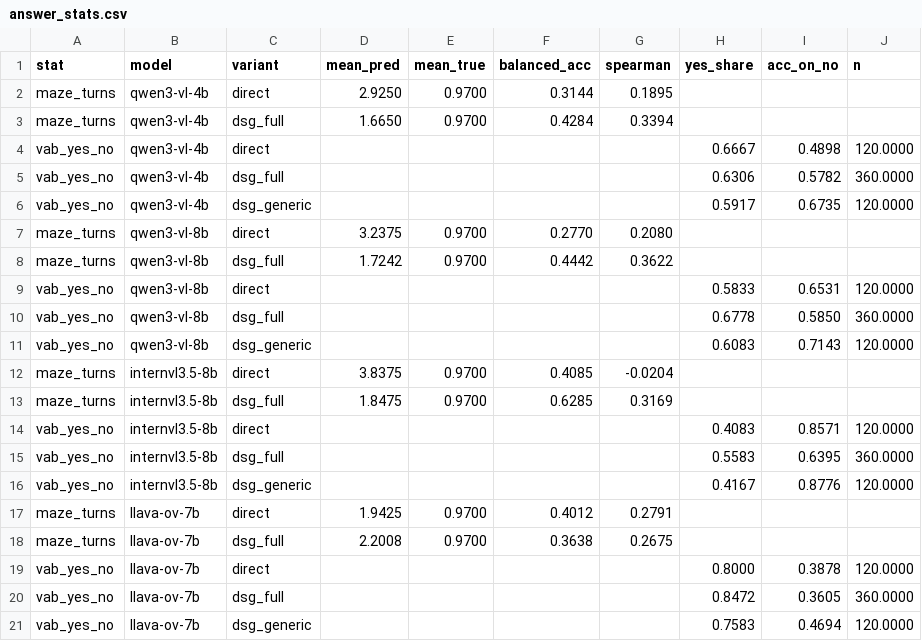
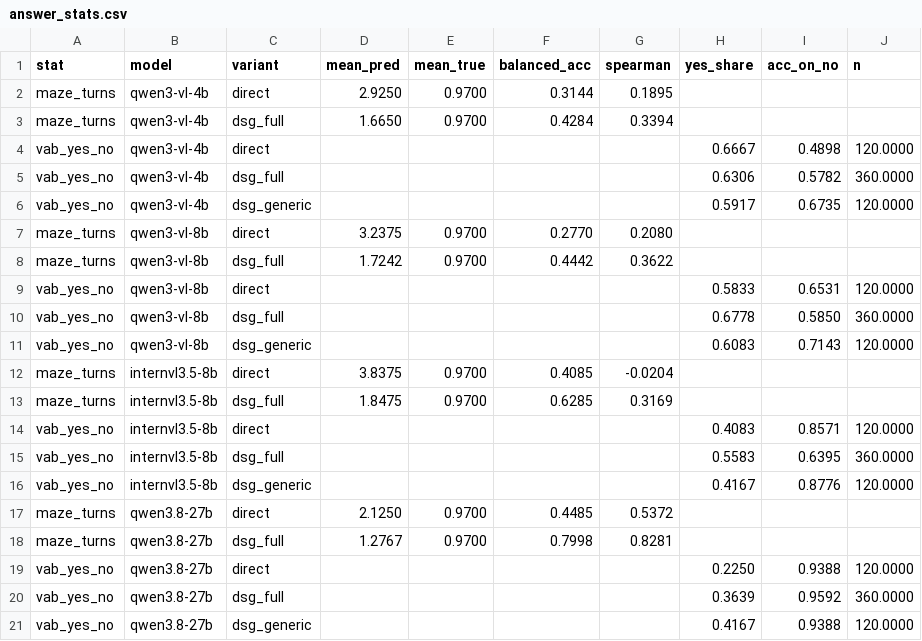
Before and after one commit to Peilin-FF/DSG-6190-Coursework, a CSV file: results/answer_stats.csv, drawn as a sheet.

Commit message:
Replace LLaVA-OneVision-7B by Qwen3.8-27B as the fourth VLM; report numbers script; figure colours and labels
- configs/models.json: eight image-capable Qwen3.8-27B replicas (one per GPU)
- make_tables.py, figures.py, answer_stats.py: model set Qwen3-VL-4B/8B, InternVL3.5-8B, Qwen3.8-27B
- report_numbers.py: every number quoted in the report, with the rounding of the tables
- figures.py: soft gold/peach palette for the turn counts and extension figures, legend in Fig. 5(b)
- results/: final CSVs including the Qwen3.8-27B runs

```diff
--- a/results/answer_stats.csv
+++ b/results/answer_stats.csv
@@ -16,6 +16,6 @@ vab_yes_no,internvl3.5-8b,dsg_full,,,,,0.5583,0.6395,360.0000
 vab_yes_no,internvl3.5-8b,dsg_generic,,,,,0.4167,0.8776,120.0000
-maze_turns,llava-ov-7b,direct,1.9425,0.9700,0.4012,0.2791,,,
-maze_turns,llava-ov-7b,dsg_full,2.2008,0.9700,0.3638,0.2675,,,
-vab_yes_no,llava-ov-7b,direct,,,,,0.8000,0.3878,120.0000
-vab_yes_no,llava-ov-7b,dsg_full,,,,,0.8472,0.3605,360.0000
-vab_yes_no,llava-ov-7b,dsg_generic,,,,,0.7583,0.4694,120.0000
+maze_turns,qwen3.8-27b,direct,2.1250,0.9700,0.4485,0.5372,,,
+maze_turns,qwen3.8-27b,dsg_full,1.2767,0.9700,0.7998,0.8281,,,
+vab_yes_no,qwen3.8-27b,direct,,,,,0.2250,0.9388,120.0000
+vab_yes_no,qwen3.8-27b,dsg_full,,,,,0.3639,0.9592,360.0000
+vab_yes_no,qwen3.8-27b,dsg_generic,,,,,0.4167,0.9388,120.0000
```
Also changed, not shown: results/overall.csv, results/same_grounding.csv, 12 other files.
